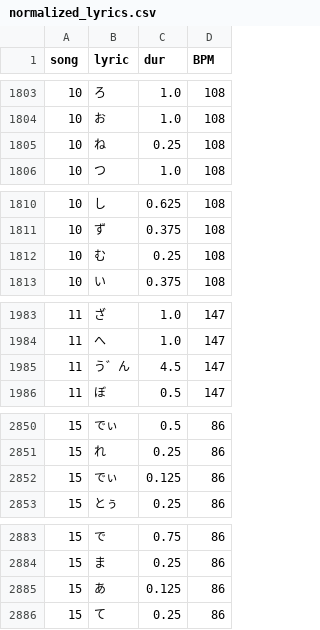
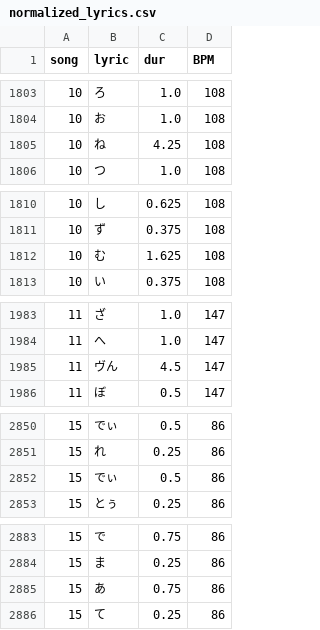
Before and after one commit to ryt4270sum/ArtLangVocalSynth, a CSV file: src/analysis/exp02_duration_mora_analysis/data/normalized_lyrics.csv, drawn as a sheet; only a part is shown, gaps mark what is left out; the diff covers the shown part only.

```diff
--- a/src/analysis/exp02_duration_mora_analysis/data/normalized_lyrics.csv
+++ b/src/analysis/exp02_duration_mora_analysis/data/normalized_lyrics.csv
@@ -1804,3 +1804,3 @@
 10,お,1.0,108
-10,ね,0.25,108
+10,ね,4.25,108
 10,つ,1.0,108
@@ -1811,3 +1811,3 @@
 10,ず,0.375,108
-10,む,0.25,108
+10,む,1.625,108
 10,い,0.375,108
@@ -1984,3 +1984,3 @@
 11,へ,1.0,147
-11,う゛ん,4.5,147
+11,ヴん,4.5,147
 11,ぼ,0.5,147
@@ -2851,3 +2851,3 @@
 15,れ,0.25,86
-15,でぃ,0.125,86
+15,でぃ,0.5,86
 15,とぅ,0.25,86
@@ -2884,3 +2884,3 @@
 15,ま,0.25,86
-15,あ,0.125,86
+15,あ,0.75,86
 15,て,0.25,86
```
Also changed, not shown: 64 edited cells elsewhere in this file, src/analysis/exp02_duration_mora_analysis/data/all_mora_analysis.csv, 21 other files.
